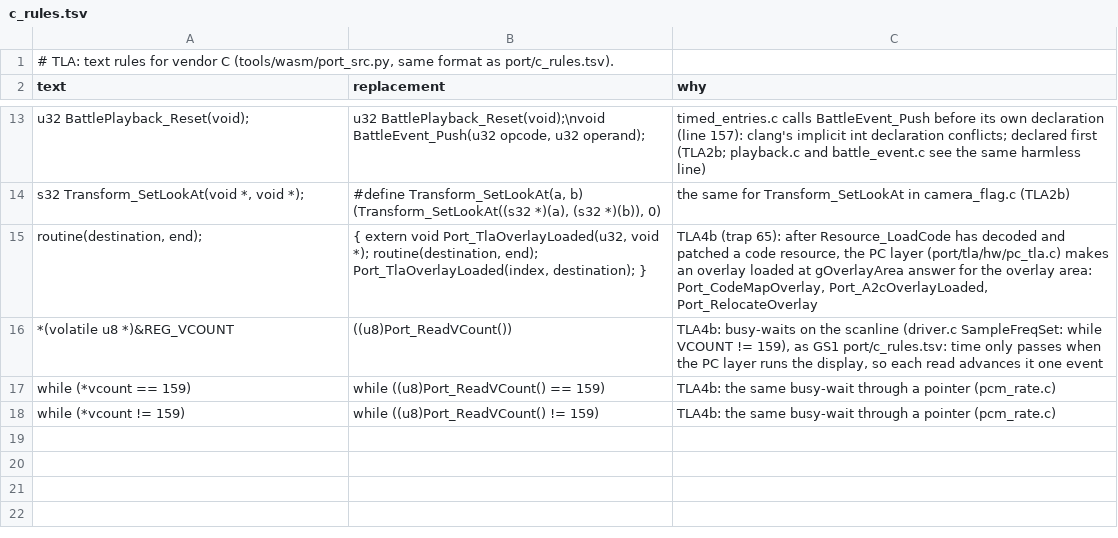
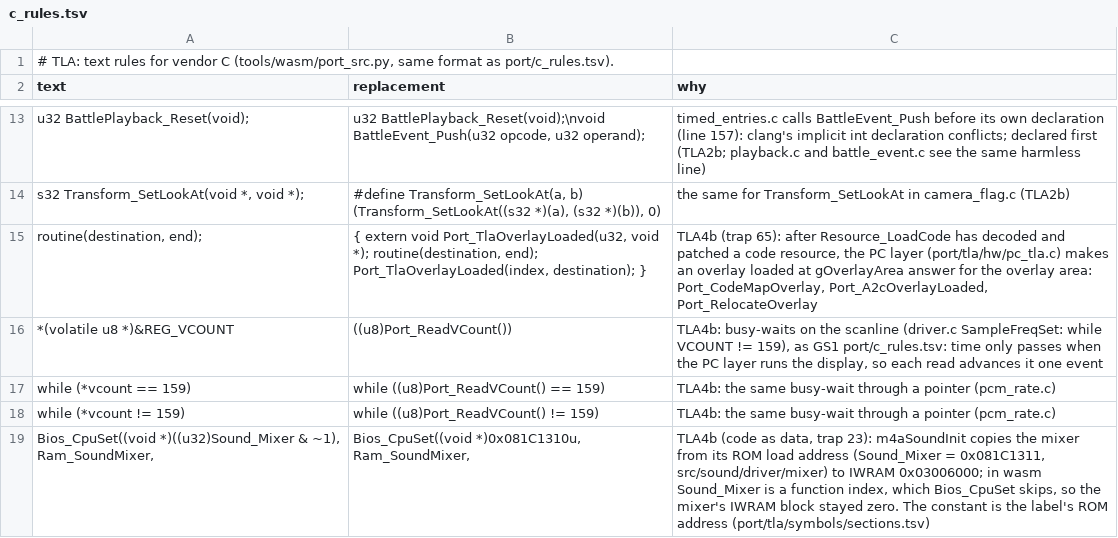
Before and after one commit to Sorikairox/golden-sun, a TSV file: port/tla/c_rules.tsv, drawn as a sheet; only a part is shown, gaps mark what is left out.

```diff
--- a/port/tla/c_rules.tsv
+++ b/port/tla/c_rules.tsv
@@ -18 +18,2 @@ s32 Transform_SetLookAt(void *, void *);	#define Transform_SetLookAt(a, b) (Tran
   while (*vcount != 159)	  while ((u8)Port_ReadVCount() != 159)	TLA4b: the same busy-wait through a pointer (pcm_rate.c)
+  Bios_CpuSet((void *)((u32)Sound_Mixer & ~1), Ram_SoundMixer,	  Bios_CpuSet((void *)0x081C1310u, Ram_SoundMixer,	TLA4b (code as data, trap 23): m4aSoundInit copies the mixer from its ROM load address (Sound_Mixer = 0x081C1311, src/sound/driver/mixer) to IWRAM 0x03006000; in wasm Sound_Mixer is a function index, which Bios_CpuSet skips, so the mixer's IWRAM block stayed zero. The constant is the label's ROM address (port/tla/symbols/sections.tsv)
```
Also changed, not shown: 1 other file.
